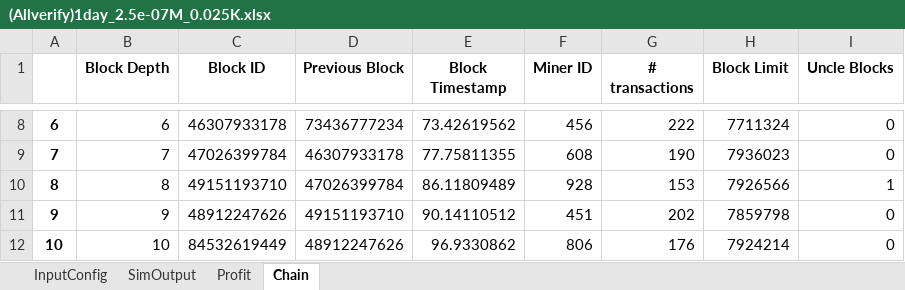
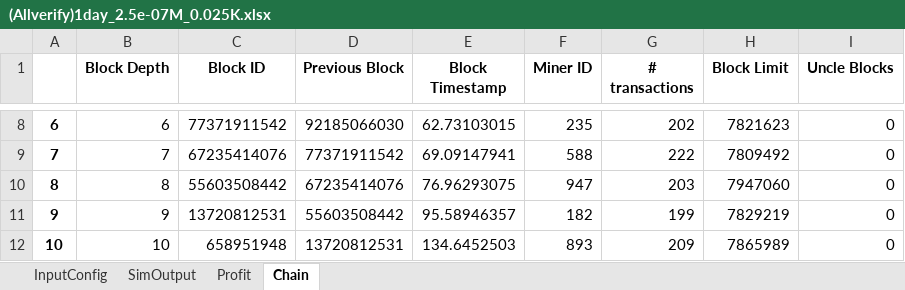
Before and after one commit to VIVPM/Blocksim_Delegated_Reputation_based_Proof_of_Probability_using_Game_Theory, an Excel workbook: (Allverify)1day_2.5e-07M_0.025K.xlsx, sheet Chain, drawn as a sheet; only a part is shown, gaps mark what is left out; values as stored, in another font and other column widths than the file's, no borders; the diff covers the shown part only; the diff names each change by its address in the sheet, - before the commit and + after, or states it on an @@ line.

```diff
--- a/(Allverify)1day_2.5e-07M_0.025K.xlsx (sheet Chain)
+++ b/(Allverify)1day_2.5e-07M_0.025K.xlsx (sheet Chain)
-C8 (Block ID): 46307933178
+C8 (Block ID): 77371911542
-D8 (Previous Block): 73436777234
+D8 (Previous Block): 92185066030
-E8 (Block Timestamp): 73.42619562
+E8 (Block Timestamp): 62.73103015
-F8 (Miner ID): 456
+F8 (Miner ID): 235
-G8 (# transactions): 222
+G8 (# transactions): 202
-H8 (Block Limit): 7711324
+H8 (Block Limit): 7821623
-C9 (Block ID): 47026399784
+C9 (Block ID): 67235414076
-D9 (Previous Block): 46307933178
+D9 (Previous Block): 77371911542
-E9 (Block Timestamp): 77.75811355
+E9 (Block Timestamp): 69.09147941
-F9 (Miner ID): 608
+F9 (Miner ID): 588
-G9 (# transactions): 190
+G9 (# transactions): 222
-H9 (Block Limit): 7936023
+H9 (Block Limit): 7809492
-C10 (Block ID): 49151193710
+C10 (Block ID): 55603508442
-D10 (Previous Block): 47026399784
+D10 (Previous Block): 67235414076
-E10 (Block Timestamp): 86.11809489
+E10 (Block Timestamp): 76.96293075
-F10 (Miner ID): 928
+F10 (Miner ID): 947
-G10 (# transactions): 153
+G10 (# transactions): 203
-H10 (Block Limit): 7926566
+H10 (Block Limit): 7947060
-I10 (Uncle Blocks): 1
+I10 (Uncle Blocks): 0
-C11 (Block ID): 48912247626
+C11 (Block ID): 13720812531
-D11 (Previous Block): 49151193710
+D11 (Previous Block): 55603508442
-E11 (Block Timestamp): 90.14110512
+E11 (Block Timestamp): 95.58946357
-F11 (Miner ID): 451
+F11 (Miner ID): 182
-G11 (# transactions): 202
+G11 (# transactions): 199
-H11 (Block Limit): 7859798
+H11 (Block Limit): 7829219
-C12 (Block ID): 84532619449
+C12 (Block ID): 658951948
-D12 (Previous Block): 48912247626
+D12 (Previous Block): 13720812531
-E12 (Block Timestamp): 96.9330862
+E12 (Block Timestamp): 134.6452503
-F12 (Miner ID): 806
+F12 (Miner ID): 893
-G12 (# transactions): 176
+G12 (# transactions): 209
-H12 (Block Limit): 7924214
+H12 (Block Limit): 7865989
```
Also changed, not shown: 73 removed rows and 480 edited cells elsewhere in this sheet, sheet Profit, sheet SimOutput, sheet InputConfig, 3 other files.
